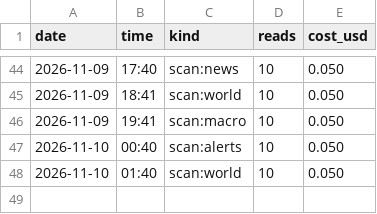
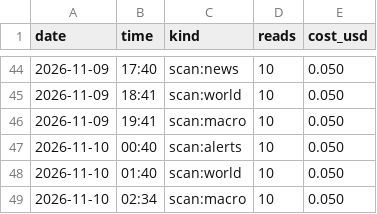
Before and after one commit to issambkkal/x-meme-desk, a CSV file: logs/api_spend.csv, drawn as a sheet; only a part is shown, gaps mark what is left out.

Commit message:
scan: 2026-11-10 02:34

```diff
--- a/logs/api_spend.csv
+++ b/logs/api_spend.csv
@@ -48 +48,2 @@ date,time,kind,reads,cost_usd
 2026-11-10,01:40,scan:world,10,0.050
+2026-11-10,02:34,scan:macro,10,0.050
```
Also changed, not shown: 2 other files.
